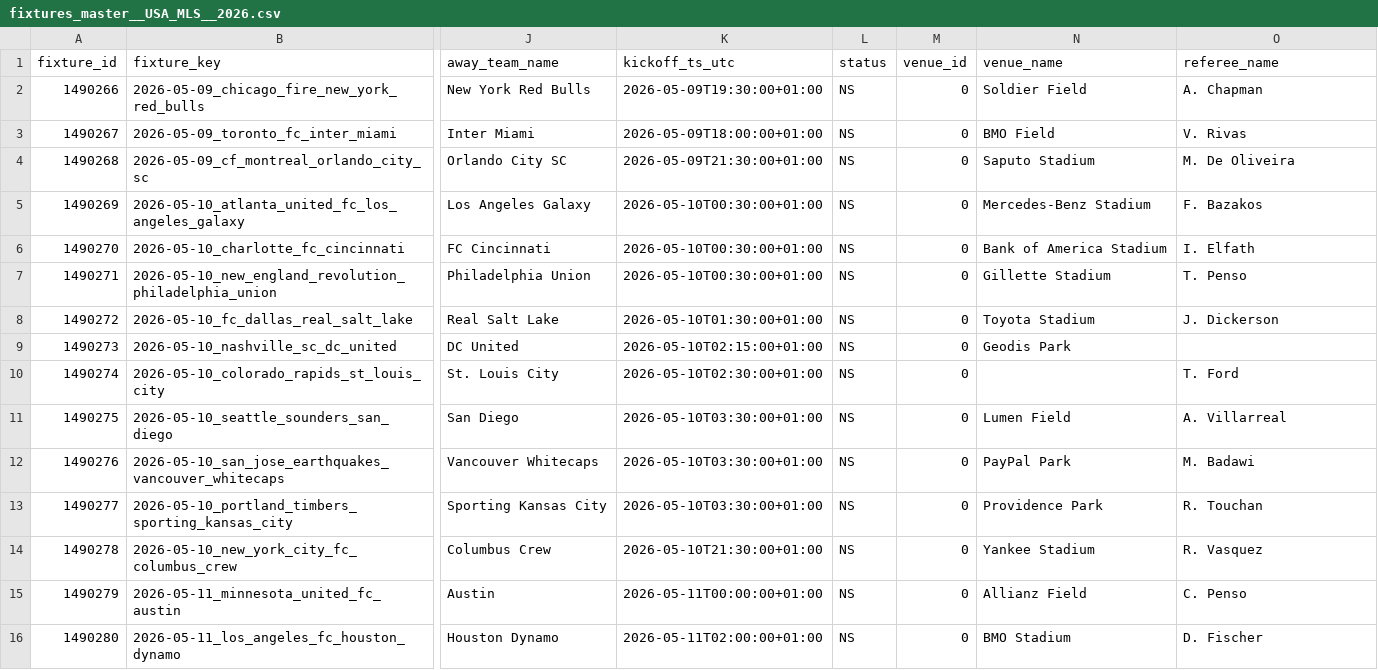
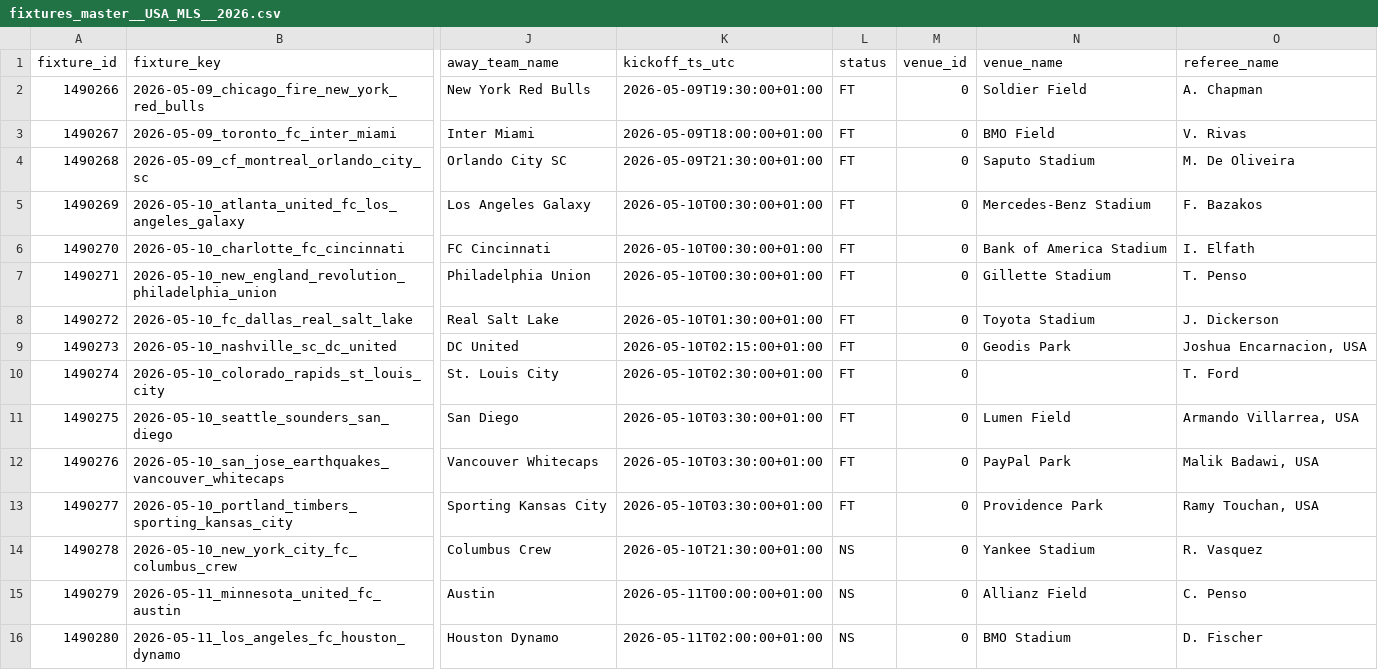
Before and after one commit to ZadarX43/og_BAWA_codex_OCT, a CSV file: BAWA PORTO/data_sources/api_football/normalized/fixtures_master__USA_MLS__2026.csv, drawn as a sheet; only a part is shown, gaps mark what is left out; the diff names each change by its address in the sheet, - before the commit and + after, or states it on an @@ line.

```diff
--- a/BAWA PORTO/data_sources/api_football/normalized/fixtures_master__USA_MLS__2026.csv
+++ b/BAWA PORTO/data_sources/api_football/normalized/fixtures_master__USA_MLS__2026.csv
-L2:L13 (status): NS
+L2:L13 (status): FT
-O9 (referee_name): (empty)
+O9 (referee_name): Joshua Encarnacion, USA
-O11 (referee_name): A. Villarreal
+O11 (referee_name): Armando Villarrea, USA
-O12 (referee_name): M. Badawi
+O12 (referee_name): Malik Badawi, USA
-O13 (referee_name): R. Touchan
+O13 (referee_name): Ramy Touchan, USA
```
Also changed, not shown: BAWA PORTO/data_sources/api_football/normalized/fixtures_master__Brazil_Serie_A__2026.csv, BAWA PORTO/data_sources/api_football/normalized/fixtures_master__Scotland_Premiership__2025.csv, 10 other files.
